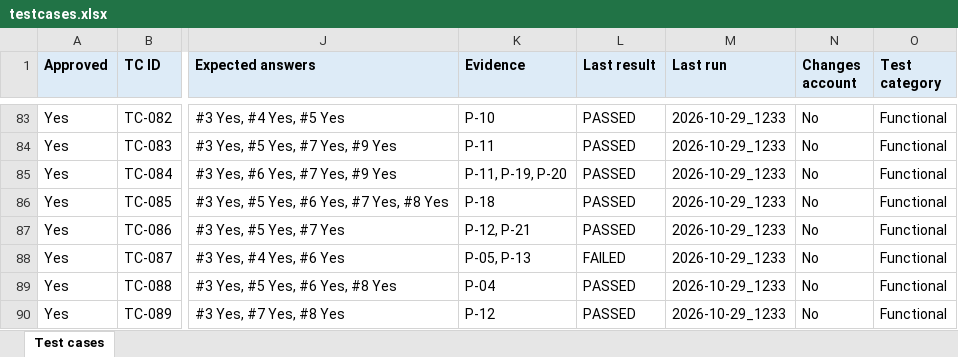
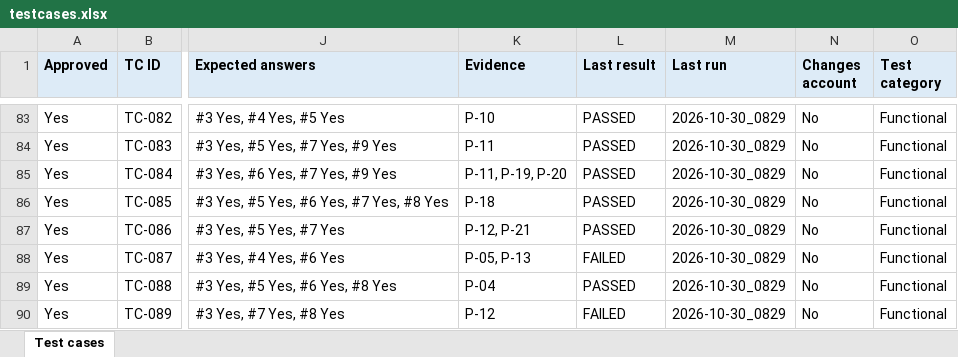
Before and after one commit to shazleen-cell/webtest-agent, an Excel workbook: website-tests/ludus/testcases.xlsx, sheet Test cases, drawn as a sheet; only a part is shown, gaps mark what is left out; values as stored, in another font and other column widths than the file's, no borders; the diff covers the shown part only; the diff names each change by its address in the sheet, - before the commit and + after, or states it on an @@ line.

Commit message:
Add run timing reports and Demoblaze tests
Track coordinator and tester time, tokens, and tool calls in run reports. Tighten browser-testing rules, add Demoblaze site documentation and test cases, and refresh Ludus results and site findings.

```diff
--- a/website-tests/ludus/testcases.xlsx (sheet Test cases)
+++ b/website-tests/ludus/testcases.xlsx (sheet Test cases)
-M83:M90 (Last run): 2026-10-29_1233
+M83:M90 (Last run): 2026-10-30_0829
-L90 (Last result): PASSED
+L90 (Last result): FAILED
```
Also changed, not shown: 86 edited cells elsewhere in this sheet, 11 other files.
